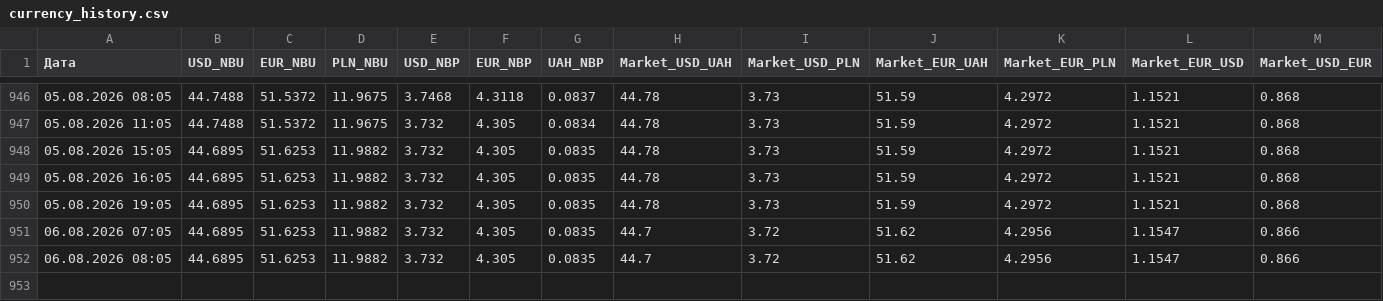
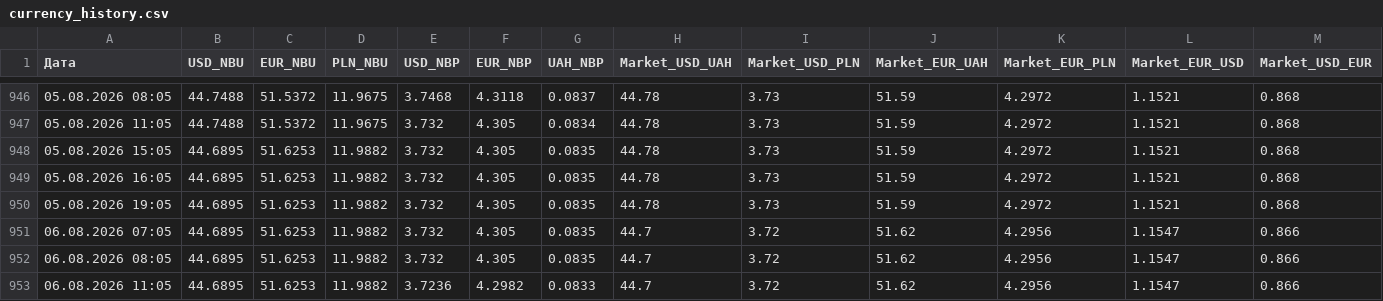
Before and after one commit to relanium/currency-dashboard, a CSV file: currency_history.csv, drawn as a sheet; only a part is shown, gaps mark what is left out; the diff names each change by its address in the sheet, - before the commit and + after, or states it on an @@ line.

Commit message:
Auto-update currency history: 2026-08-06 11:05

```diff
--- a/currency_history.csv
+++ b/currency_history.csv
+row 953: 06.08.2026 11:05 | 44.6895 | 51.6253 | 11.9882 | 3.7236 | 4.2982 | 0.0833 | 44.7 | 3.72 | 51.62 | 4.2956 | 1.1547 | 0.866
```
